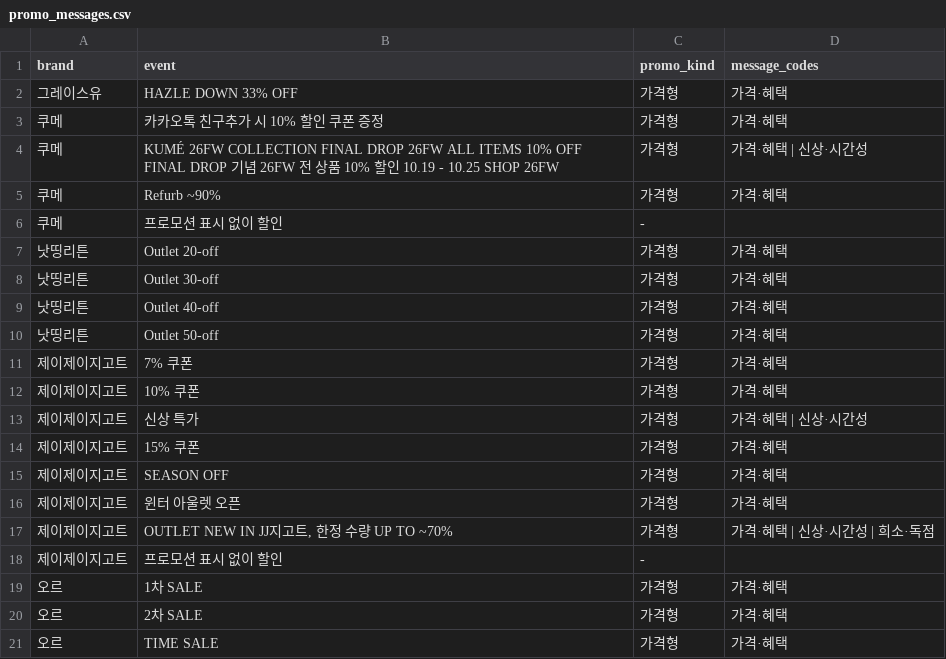
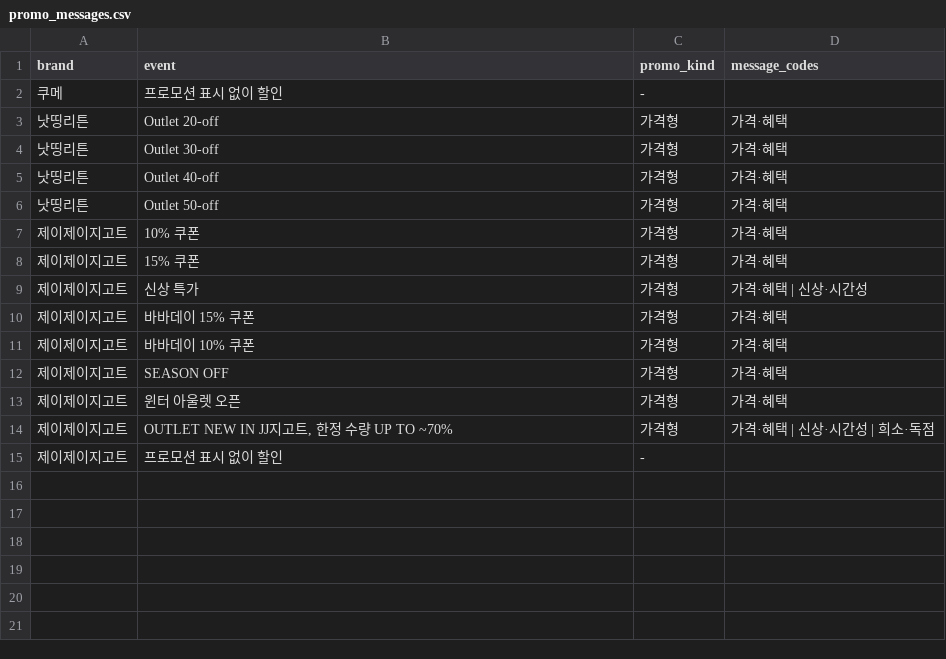
Before and after one commit to alstndus18-ops/Portfolio, a CSV file: research/graceyou-comparison/monitor/out/promo_messages.csv, drawn as a sheet.

```diff
--- a/research/graceyou-comparison/monitor/out/promo_messages.csv
+++ b/research/graceyou-comparison/monitor/out/promo_messages.csv
@@ -1,6 +1,2 @@
 brand,event,promo_kind,message_codes
-그레이스유,HAZLE DOWN 33% OFF,가격형,가격·혜택
-쿠메,카카오톡 친구추가 시 10% 할인 쿠폰 증정,가격형,가격·혜택
-쿠메,KUMÉ 26FW COLLECTION FINAL DROP 26FW ALL ITEMS 10% OFF FINAL DROP 기념 26FW 전 상품 10% 할인 10.19 - 10.25 SHOP 26FW,가격형,가격·혜택 | 신상·시간성
-쿠메,Refurb ~90%,가격형,가격·혜택
 쿠메,프로모션 표시 없이 할인,-,
@@ -10,6 +6,7 @@
 낫띵리튼,Outlet 50-off,가격형,가격·혜택
-제이제이지고트,7% 쿠폰,가격형,가격·혜택
 제이제이지고트,10% 쿠폰,가격형,가격·혜택
+제이제이지고트,15% 쿠폰,가격형,가격·혜택
 제이제이지고트,신상 특가,가격형,가격·혜택 | 신상·시간성
-제이제이지고트,15% 쿠폰,가격형,가격·혜택
+제이제이지고트,바바데이 15% 쿠폰,가격형,가격·혜택
+제이제이지고트,바바데이 10% 쿠폰,가격형,가격·혜택
 제이제이지고트,SEASON OFF,가격형,가격·혜택
@@ -18,4 +15 @@
 제이제이지고트,프로모션 표시 없이 할인,-,
-오르,1차 SALE,가격형,가격·혜택
-오르,2차 SALE,가격형,가격·혜택
-오르,TIME SALE,가격형,가격·혜택
```
Also changed, not shown: research/graceyou-comparison/monitor/out/category_prices.csv, research/graceyou-comparison/monitor/out/coverage.csv, 21 other files.
